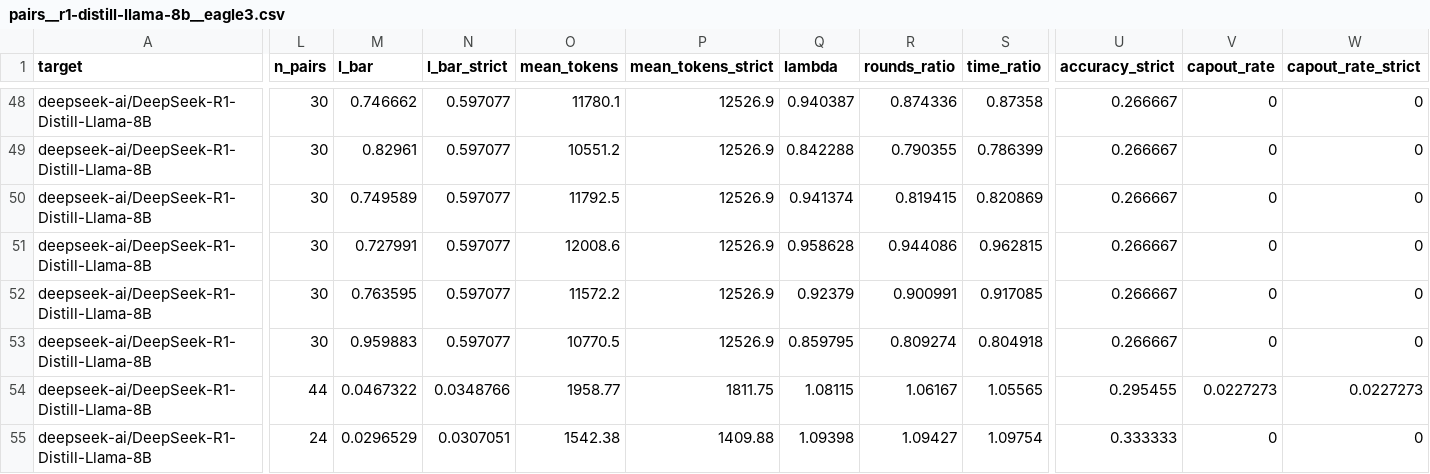
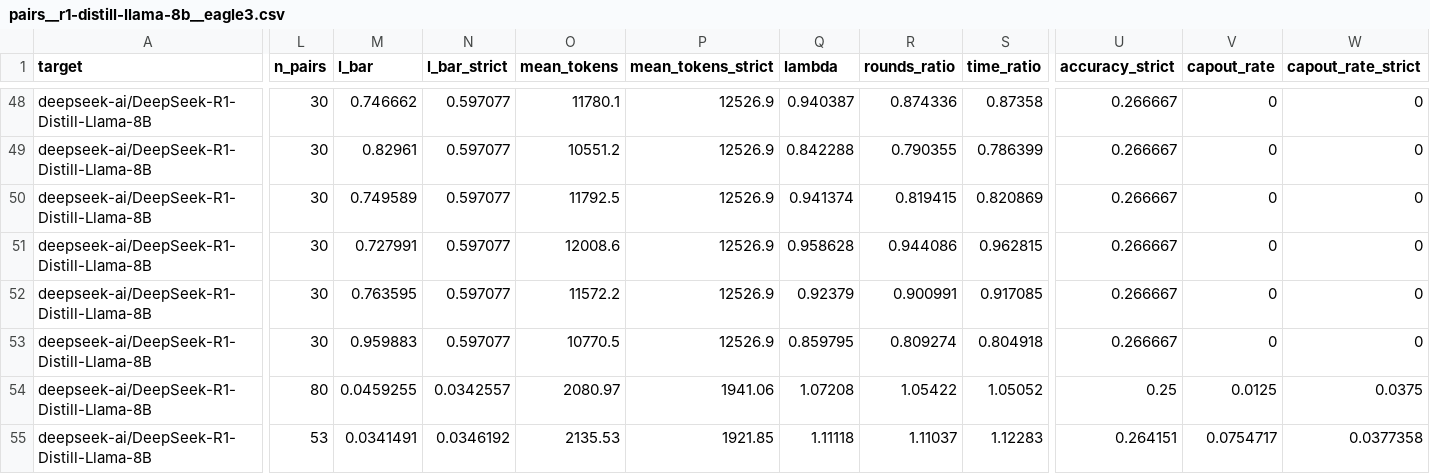
Before and after one commit to billxby/lossy-token-eff, a CSV file: campaign/addendum/tables/pairs__r1-distill-llama-8b__eagle3.csv, drawn as a sheet; only a part is shown, gaps mark what is left out; the diff covers the shown part only; the diff names each change by its address in the sheet, - before the commit and + after, or states it on an @@ line.

```diff
--- a/campaign/addendum/tables/pairs__r1-distill-llama-8b__eagle3.csv
+++ b/campaign/addendum/tables/pairs__r1-distill-llama-8b__eagle3.csv
-L54 (n_pairs): 44
+L54 (n_pairs): 80
-M54 (l_bar): 0.0467322
+M54 (l_bar): 0.0459255
-N54 (l_bar_strict): 0.0348766
+N54 (l_bar_strict): 0.0342557
-O54 (mean_tokens): 1958.77
+O54 (mean_tokens): 2080.97
-P54 (mean_tokens_strict): 1811.75
+P54 (mean_tokens_strict): 1941.06
-Q54 (lambda): 1.08115
+Q54 (lambda): 1.07208
-R54 (rounds_ratio): 1.06167
+R54 (rounds_ratio): 1.05422
-S54 (time_ratio): 1.05565
+S54 (time_ratio): 1.05052
-U54 (accuracy_strict): 0.295455
+U54 (accuracy_strict): 0.25
-V54 (capout_rate): 0.0227273
+V54 (capout_rate): 0.0125
-W54 (capout_rate_strict): 0.0227273
+W54 (capout_rate_strict): 0.0375
-L55 (n_pairs): 24
+L55 (n_pairs): 53
-M55 (l_bar): 0.0296529
+M55 (l_bar): 0.0341491
-N55 (l_bar_strict): 0.0307051
+N55 (l_bar_strict): 0.0346192
-O55 (mean_tokens): 1542.38
+O55 (mean_tokens): 2135.53
-P55 (mean_tokens_strict): 1409.88
+P55 (mean_tokens_strict): 1921.85
-Q55 (lambda): 1.09398
+Q55 (lambda): 1.11118
-R55 (rounds_ratio): 1.09427
+R55 (rounds_ratio): 1.11037
-S55 (time_ratio): 1.09754
+S55 (time_ratio): 1.12283
-U55 (accuracy_strict): 0.333333
+U55 (accuracy_strict): 0.264151
-V55 (capout_rate): 0
+V55 (capout_rate): 0.0754717
-W55 (capout_rate_strict): 0
+W55 (capout_rate_strict): 0.0377358
```
Also changed, not shown: 149 edited cells elsewhere in this file, campaign/addendum/step9/manifest.csv, campaign/addendum/tables/pairs__gpt-oss-20b__rh-eagle3.csv, 35 other files.
